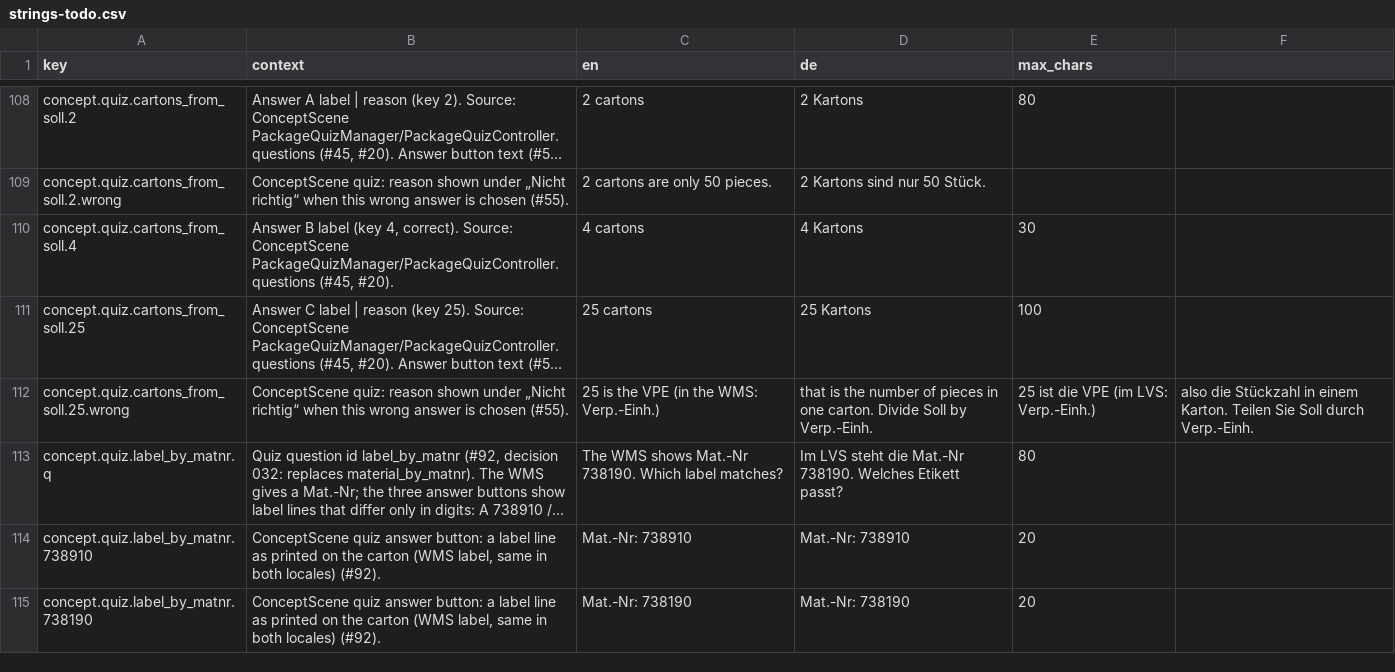
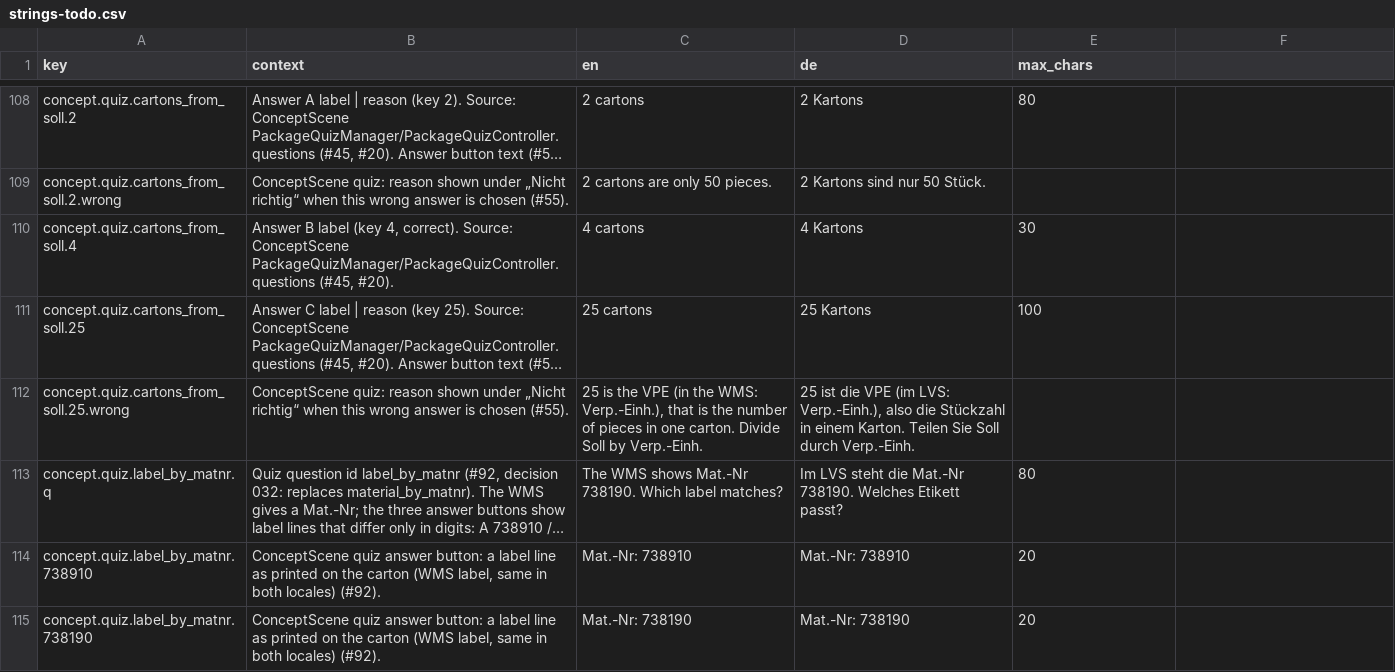
Before and after one commit to ttquynhdo/xrpick-v2, a CSV file: docs/i18n/strings-todo.csv, drawn as a sheet; only a part is shown, gaps mark what is left out; long unchanged cells end in …; the diff names each change by its address in the sheet, - before the commit and + after, or states it on an @@ line.

```diff
--- a/docs/i18n/strings-todo.csv
+++ b/docs/i18n/strings-todo.csv
-C112 (en): …the WMS: Verp.-Einh.)
+C112 (en): …the WMS: Verp.-Einh.), that is the number of pieces in one carton. Divide Soll by Verp.-Einh.
-D112 (de): that is the number of pieces in one carton. Divide Soll by Verp.-Einh.
+D112 (de): 25 ist die VPE (im LVS: Verp.-Einh.), also die Stückzahl in einem Karton. Teilen Sie Soll durch Verp.-Einh.
-E112 (max_chars): 25 ist die VPE (im LVS: Verp.-Einh.)
+E112 (max_chars): (empty)
-F112: also die Stückzahl in einem Karton. Teilen Sie Soll durch Verp.-Einh.
+F112: (empty)
```
Also changed, not shown: 8 other files.
